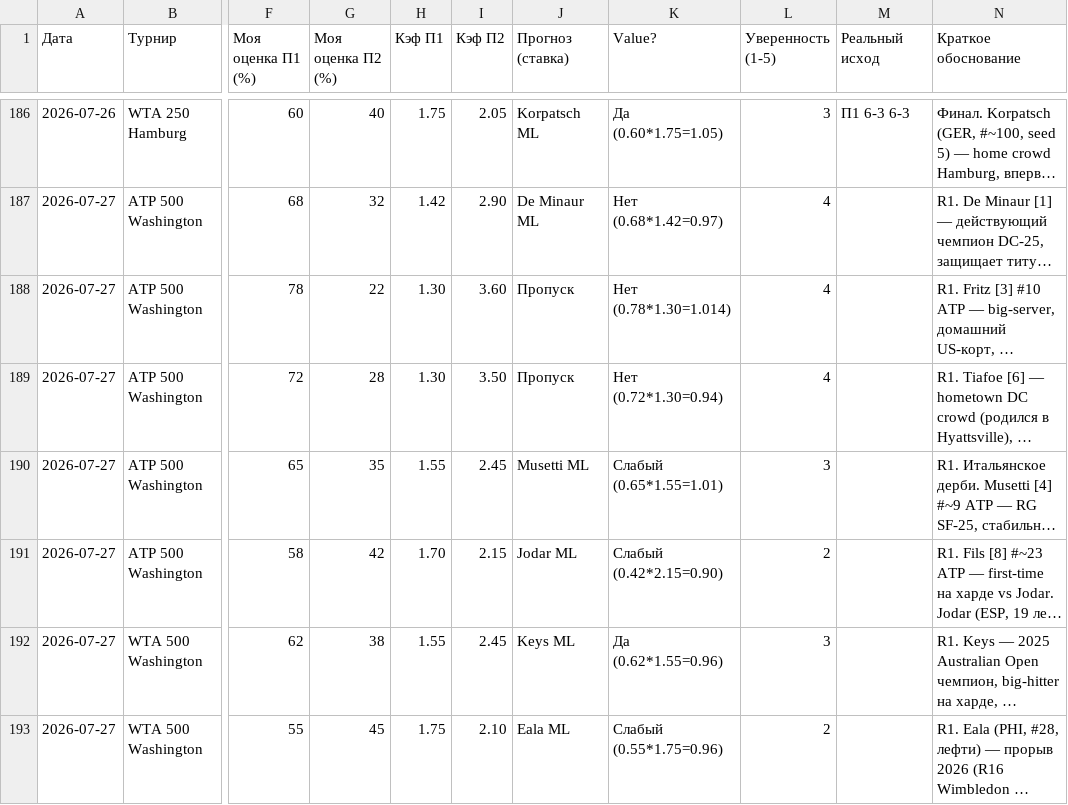
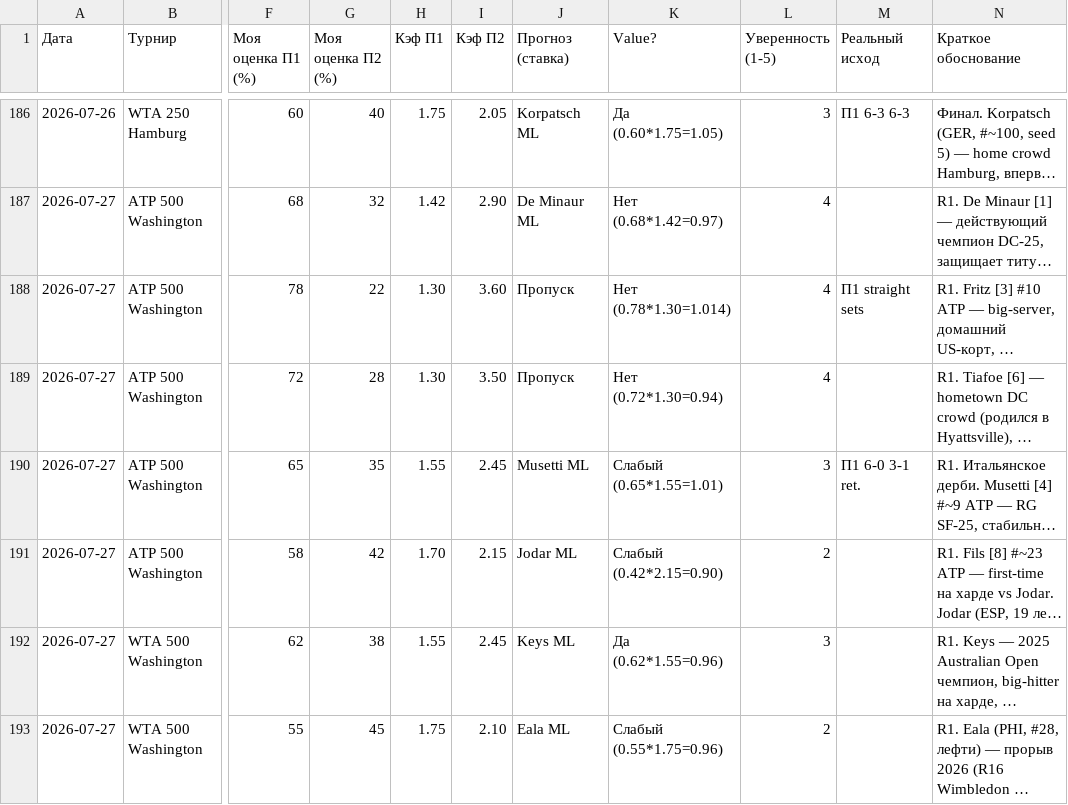
Before and after one commit to YlianPaulouskiy/Tennis-Statistics, a CSV file: data/tennis.csv, drawn as a sheet; only a part is shown, gaps mark what is left out; long unchanged cells end in …; the diff covers the shown part only; the diff names each change by its address in the sheet, - before the commit and + after, or states it on an @@ line.

Commit message:
Tennis analysis 2026-07-28

```diff
--- a/data/tennis.csv
+++ b/data/tennis.csv
-M188 (Реальный исход): (empty)
+M188 (Реальный исход): П1 straight sets
-M190 (Реальный исход): (empty)
+M190 (Реальный исход): П1 6-0 3-1 ret.
```
Also changed, not shown: 7 added rows elsewhere in this file.
